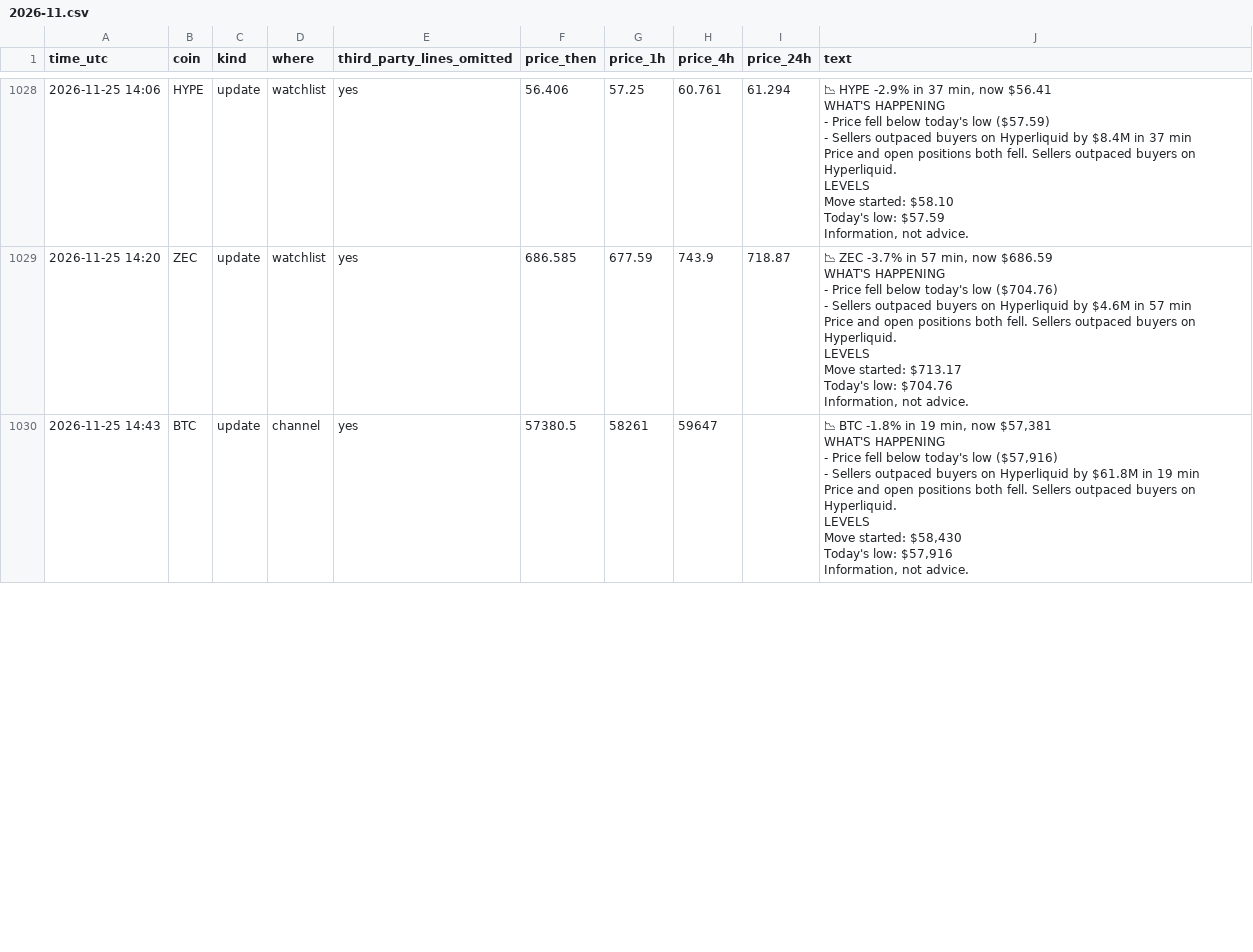
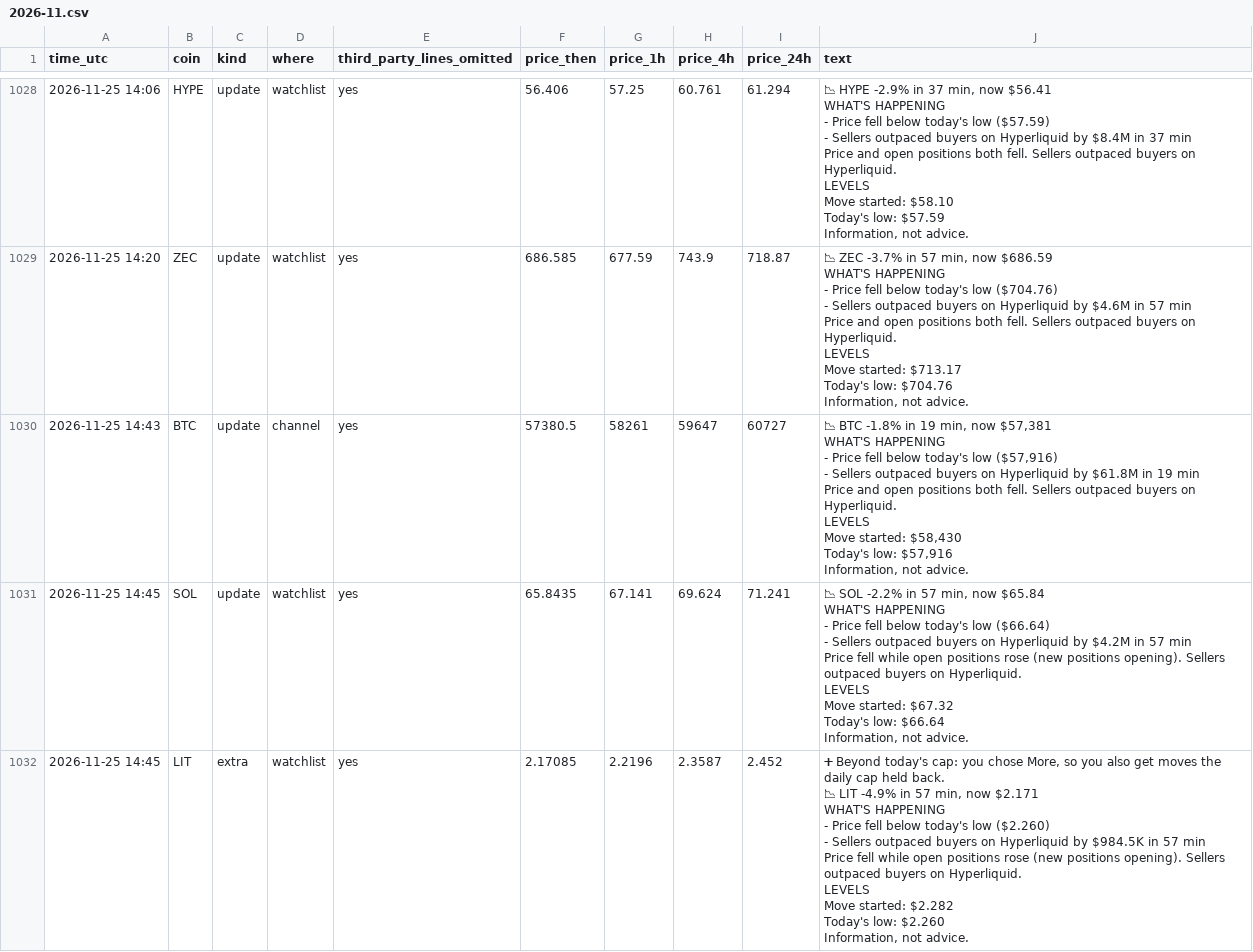
Before and after one commit to dev0xeb/tell-record, a CSV file: 2026-11.csv, drawn as a sheet; only a part is shown, gaps mark what is left out; the diff covers the shown part only.

Commit message:
Track record 2026-11-26T15:45 UTC

```diff
--- a/2026-11.csv
+++ b/2026-11.csv
@@ -10428,13 +10428,39 @@ Today's low: $704.76
 Information, not advice."
-"2026-11-25 14:43","BTC","update","channel","yes","57380.5","58261","59647",,"📉 BTC -1.8% in 19 min, now $57,381
-
-WHAT'S HAPPENING
-- Price fell below today's low ($57,916)
-- Sellers outpaced buyers on Hyperliquid by $61.8M in 19 min
-Price and open positions both fell. Sellers outpaced buyers on Hyperliquid.
-
-LEVELS
-Move started: $58,430
-Today's low: $57,916
-
-Information, not advice."
+"2026-11-25 14:43","BTC","update","channel","yes","57380.5","58261","59647","60727","📉 BTC -1.8% in 19 min, now $57,381
+
+WHAT'S HAPPENING
+- Price fell below today's low ($57,916)
+- Sellers outpaced buyers on Hyperliquid by $61.8M in 19 min
+Price and open positions both fell. Sellers outpaced buyers on Hyperliquid.
+
+LEVELS
+Move started: $58,430
+Today's low: $57,916
+
+Information, not advice."
+"2026-11-25 14:45","SOL","update","watchlist","yes","65.8435","67.141","69.624","71.241","📉 SOL -2.2% in 57 min, now $65.84
+
+WHAT'S HAPPENING
+- Price fell below today's low ($66.64)
+- Sellers outpaced buyers on Hyperliquid by $4.2M in 57 min
+Price fell while open positions rose (new positions opening). Sellers outpaced buyers on Hyperliquid.
+
+LEVELS
+Move started: $67.32
+Today's low: $66.64
+
+Information, not advice."
+"2026-11-25 14:45","LIT","extra","watchlist","yes","2.17085","2.2196","2.3587","2.452","➕ Beyond today's cap: you chose More, so you also get moves the daily cap held back.
+
+📉 LIT -4.9% in 57 min, now $2.171
+
+WHAT'S HAPPENING
+- Price fell below today's low ($2.260)
+- Sellers outpaced buyers on Hyperliquid by $984.5K in 57 min
+Price fell while open positions rose (new positions opening). Sellers outpaced buyers on Hyperliquid.
+
+LEVELS
+Move started: $2.282
+Today's low: $2.260
+
+Information, not advice."
```
Also changed, not shown: 3 added rows and 3 edited cells elsewhere in this file.
